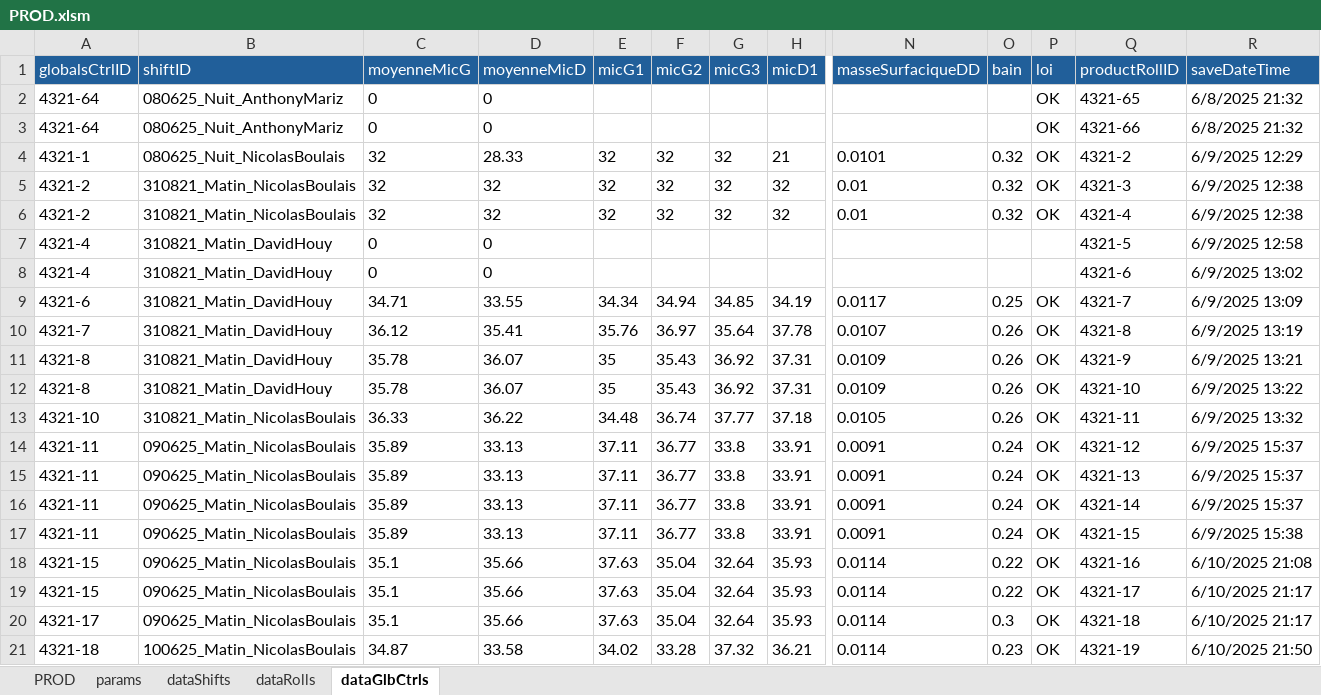
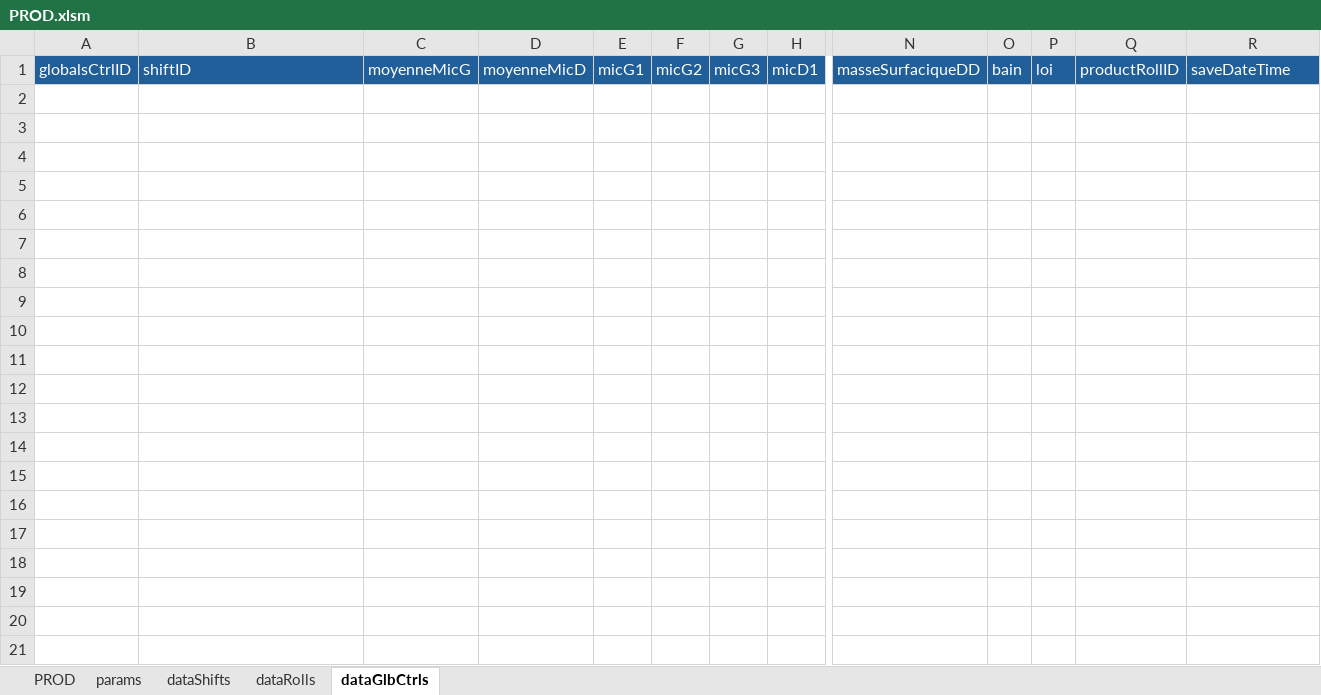
Before and after one commit to NicoWithManyO/Ligne-G, an Excel workbook: PROD.xlsm, sheet dataGlbCtrls, drawn as a sheet; only a part is shown, gaps mark what is left out; values as stored, in another font and other column widths than the file's, no borders; conditional formats not drawn; rows hold the shown columns only; the diff covers the shown part only; the diff names each change by its address in the sheet, - before the commit and + after, or states it on an @@ line.

Commit message:
Update Shift.cls to correct French language properties and enhance data handling by adding new variables for specific lengths. Modify AppendToDataShifts to ensure proper validation and export of these new fields. Update PROD.xlsm to reflect these changes.

```diff
--- a/PROD.xlsm (sheet dataGlbCtrls)
+++ b/PROD.xlsm (sheet dataGlbCtrls)
-row 2: 4321-64 | 080625_Nuit_AnthonyMariz | 0 | 0 |  |  |  |  |  |  | OK | 4321-65 | 6/8/2025 21:32
-row 3: 4321-64 | 080625_Nuit_AnthonyMariz | 0 | 0 |  |  |  |  |  |  | OK | 4321-66 | 6/8/2025 21:32
-row 4: 4321-1 | 080625_Nuit_NicolasBoulais | 32 | 28.33 | 32 | 32 | 32 | 21 | 0.0101 | 0.32 | OK | 4321-2 | 6/9/2025 12:29
-row 5: 4321-2 | 310821_Matin_NicolasBoulais | 32 | 32 | 32 | 32 | 32 | 32 | 0.01 | 0.32 | OK | 4321-3 | 6/9/2025 12:38
-row 6: 4321-2 | 310821_Matin_NicolasBoulais | 32 | 32 | 32 | 32 | 32 | 32 | 0.01 | 0.32 | OK | 4321-4 | 6/9/2025 12:38
-row 7: 4321-4 | 310821_Matin_DavidHouy | 0 | 0 |  |  |  |  |  |  |  | 4321-5 | 6/9/2025 12:58
-row 8: 4321-4 | 310821_Matin_DavidHouy | 0 | 0 |  |  |  |  |  |  |  | 4321-6 | 6/9/2025 13:02
-row 9: 4321-6 | 310821_Matin_DavidHouy | 34.71 | 33.55 | 34.34 | 34.94 | 34.85 | 34.19 | 0.0117 | 0.25 | OK | 4321-7 | 6/9/2025 13:09
-row 10: 4321-7 | 310821_Matin_DavidHouy | 36.12 | 35.41 | 35.76 | 36.97 | 35.64 | 37.78 | 0.0107 | 0.26 | OK | 4321-8 | 6/9/2025 13:19
-row 11: 4321-8 | 310821_Matin_DavidHouy | 35.78 | 36.07 | 35 | 35.43 | 36.92 | 37.31 | 0.0109 | 0.26 | OK | 4321-9 | 6/9/2025 13:21
-row 12: 4321-8 | 310821_Matin_DavidHouy | 35.78 | 36.07 | 35 | 35.43 | 36.92 | 37.31 | 0.0109 | 0.26 | OK | 4321-10 | 6/9/2025 13:22
-row 13: 4321-10 | 310821_Matin_NicolasBoulais | 36.33 | 36.22 | 34.48 | 36.74 | 37.77 | 37.18 | 0.0105 | 0.26 | OK | 4321-11 | 6/9/2025 13:32
-row 14: 4321-11 | 090625_Matin_NicolasBoulais | 35.89 | 33.13 | 37.11 | 36.77 | 33.8 | 33.91 | 0.0091 | 0.24 | OK | 4321-12 | 6/9/2025 15:37
-row 15: 4321-11 | 090625_Matin_NicolasBoulais | 35.89 | 33.13 | 37.11 | 36.77 | 33.8 | 33.91 | 0.0091 | 0.24 | OK | 4321-13 | 6/9/2025 15:37
-row 16: 4321-11 | 090625_Matin_NicolasBoulais | 35.89 | 33.13 | 37.11 | 36.77 | 33.8 | 33.91 | 0.0091 | 0.24 | OK | 4321-14 | 6/9/2025 15:37
-row 17: 4321-11 | 090625_Matin_NicolasBoulais | 35.89 | 33.13 | 37.11 | 36.77 | 33.8 | 33.91 | 0.0091 | 0.24 | OK | 4321-15 | 6/9/2025 15:38
-row 18: 4321-15 | 090625_Matin_NicolasBoulais | 35.1 | 35.66 | 37.63 | 35.04 | 32.64 | 35.93 | 0.0114 | 0.22 | OK | 4321-16 | 6/10/2025 21:08
-row 19: 4321-15 | 090625_Matin_NicolasBoulais | 35.1 | 35.66 | 37.63 | 35.04 | 32.64 | 35.93 | 0.0114 | 0.22 | OK | 4321-17 | 6/10/2025 21:17
-row 20: 4321-17 | 090625_Matin_NicolasBoulais | 35.1 | 35.66 | 37.63 | 35.04 | 32.64 | 35.93 | 0.0114 | 0.3 | OK | 4321-18 | 6/10/2025 21:17
-row 21: 4321-18 | 100625_Matin_NicolasBoulais | 34.87 | 33.58 | 34.02 | 33.28 | 37.32 | 36.21 | 0.0114 | 0.23 | OK | 4321-19 | 6/10/2025 21:50
```
Also changed, not shown: 35 removed rows elsewhere in this sheet, sheet PROD, sheet dataRolls, sheet dataShifts, 1 other file.
